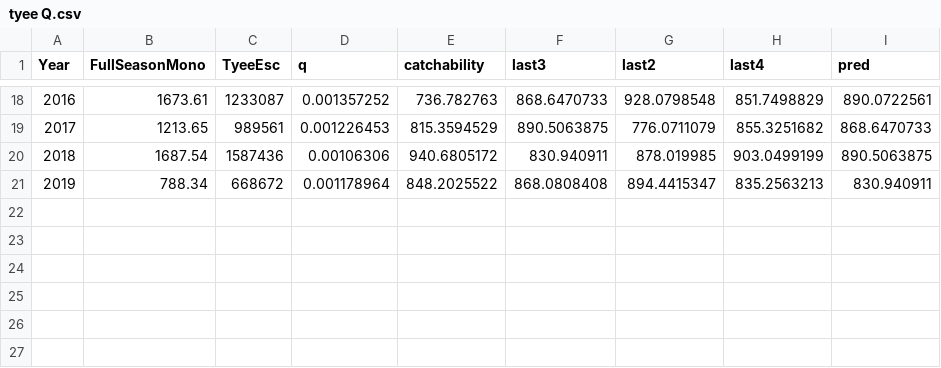
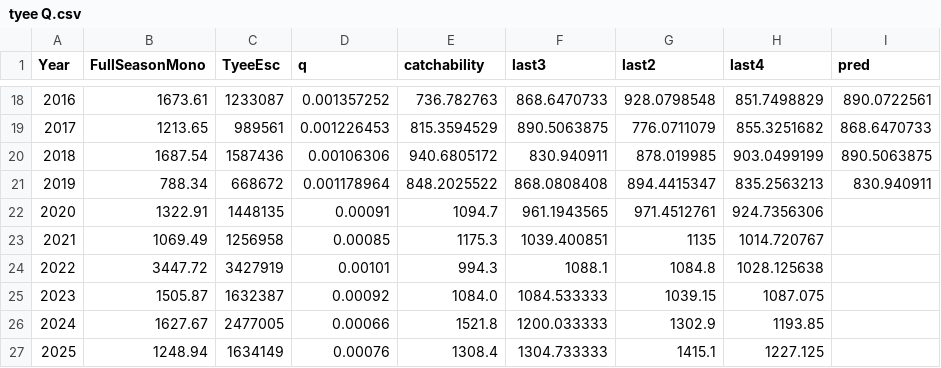
Before and after one commit to Coastland-Research/skeena-salmon-inseason-updates, a CSV file: data/common/tyee Q.csv, drawn as a sheet; only a part is shown, gaps mark what is left out.

Commit message:
replace index data with data to 2025 and calculate past 10y average catchability, re-run prob-based model code

```diff
--- a/data/common/tyee Q.csv
+++ b/data/common/tyee Q.csv
@@ -21 +21,7 @@ Year,FullSeasonMono,TyeeEsc,q,catchability,last3,last2,last4,pred
 2019,788.34,668672,0.001178964,848.2025522,868.0808408,894.4415347,835.2563213,830.940911
+2020,1322.91,1448135,0.00091,1094.7,961.1943565,971.4512761,924.7356306,
+2021,1069.49,1256958,0.00085,1175.3,1039.400851,1135,1014.720767,
+2022,3447.72,3427919,0.00101,994.3,1088.1,1084.8,1028.125638,
+2023,1505.87,1632387,0.00092,1084.0,1084.533333,1039.15,1087.075,
+2024,1627.67,2477005,0.00066,1521.8,1200.033333,1302.9,1193.85,
+2025,1248.94,1634149,0.00076,1308.4,1304.733333,1415.1,1227.125,
```
Also changed, not shown: 5 other files.
